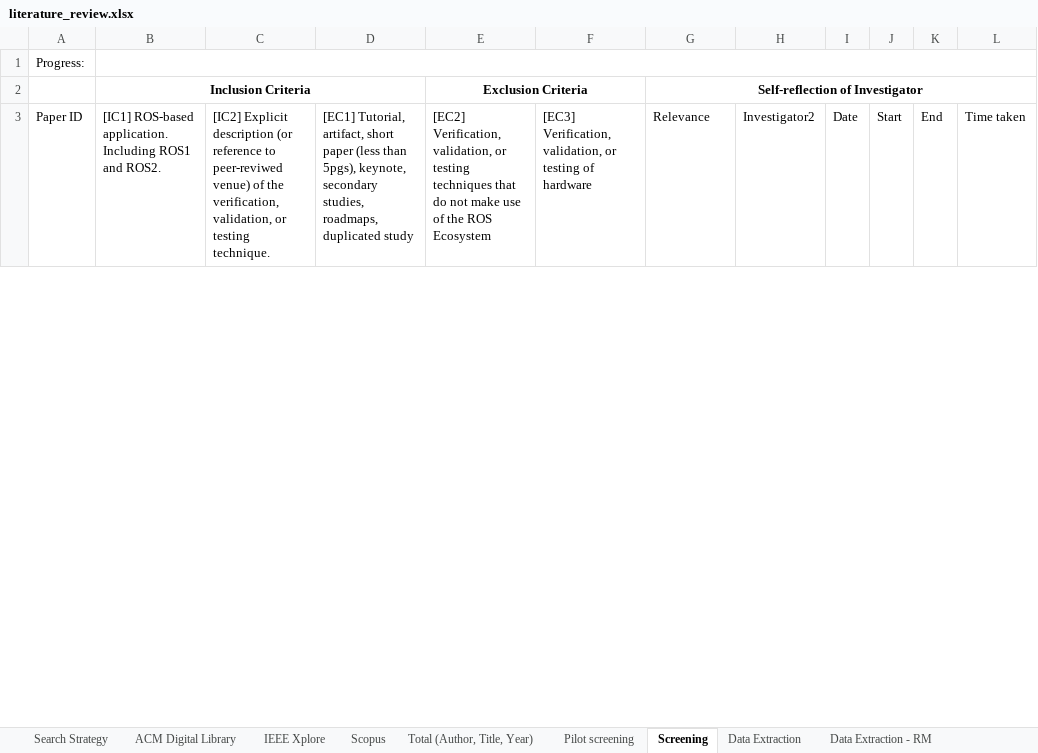
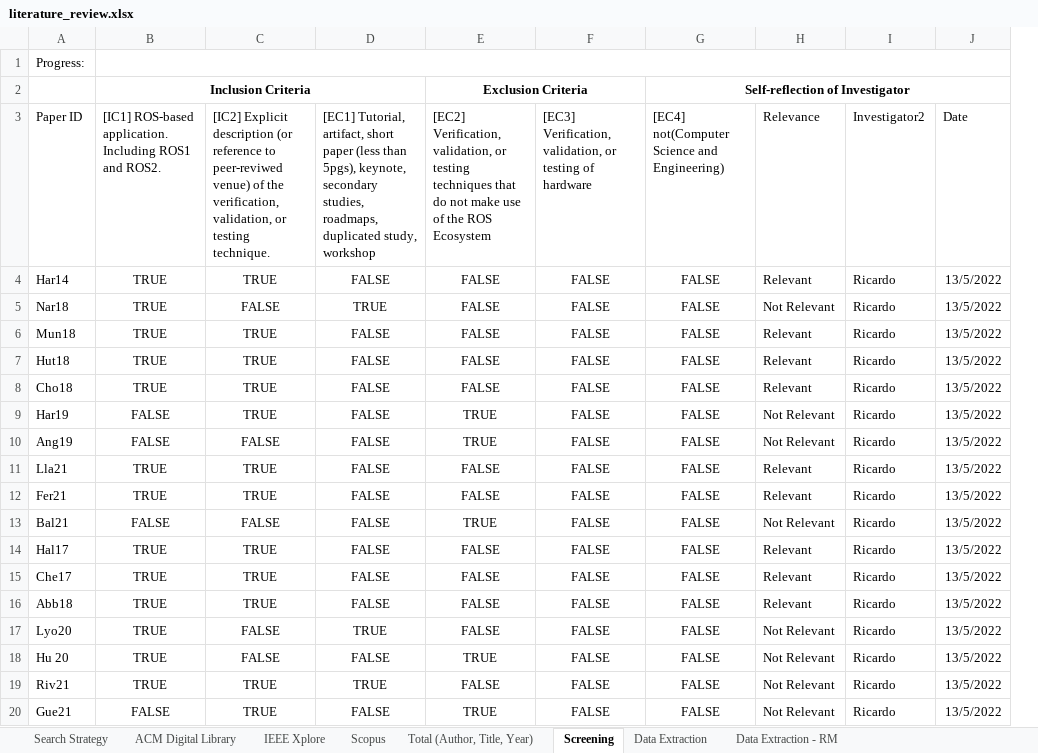
Before and after one commit to ros-rvft/ros-rvft.github.io, an Excel workbook: replication_package_extras/literature_review.xlsx, sheet Screening, drawn as a sheet; only a part is shown; values as stored, in another font and other column widths than the file's, no borders; conditional formats and table styles not drawn; removed rows and columns are numbered as before the commit, all else as after; rows hold the shown columns only; the diff covers the shown part only; the diff names each change by its address in the sheet, - before the commit and + after, or states it on an @@ line.

Commit message:
Update with new papers after peer-review
Signed-off-by: Ricardo D. Caldas <18559295+rdinizcal@users.noreply.github.com>

```diff
--- a/replication_package_extras/literature_review.xlsx (sheet Screening)
+++ b/replication_package_extras/literature_review.xlsx (sheet Screening)
-sheet tab: Pilot screening
+column G, rows 2-3: Self-reflection of Investigator | [EC4] not(Computer Science and Engineering)
-column I, row 3: Date
-column J, row 3: Start
@@ column K hidden, row 3: End @@
@@ column L hidden, row 3: Time taken @@
+column J, row 3: Date
-B1:M1 merged
+B1:J1 merged
-H2: Self-reflection of Investigator
+H2: (empty)
-G2:L2 merged
-D3: …roadmaps, duplicated study
+D3: …roadmaps, duplicated study, workshop
+row 4: Har14 | TRUE | TRUE | FALSE | FALSE | FALSE | FALSE | Relevant | Ricardo | 13/5/2022
+row 5: Nar18 | TRUE | FALSE | TRUE | FALSE | FALSE | FALSE | Not Relevant | Ricardo | 13/5/2022
+row 6: Mun18 | TRUE | TRUE | FALSE | FALSE | FALSE | FALSE | Relevant | Ricardo | 13/5/2022
+row 7: Hut18 | TRUE | TRUE | FALSE | FALSE | FALSE | FALSE | Relevant | Ricardo | 13/5/2022
+row 8: Cho18 | TRUE | TRUE | FALSE | FALSE | FALSE | FALSE | Relevant | Ricardo | 13/5/2022
+row 9: Har19 | FALSE | TRUE | FALSE | TRUE | FALSE | FALSE | Not Relevant | Ricardo | 13/5/2022
+row 10: Ang19 | FALSE | FALSE | FALSE | TRUE | FALSE | FALSE | Not Relevant | Ricardo | 13/5/2022
+row 11: Lla21 | TRUE | TRUE | FALSE | FALSE | FALSE | FALSE | Relevant | Ricardo | 13/5/2022
+row 12: Fer21 | TRUE | TRUE | FALSE | FALSE | FALSE | FALSE | Relevant | Ricardo | 13/5/2022
+row 13: Bal21 | FALSE | FALSE | FALSE | TRUE | FALSE | FALSE | Not Relevant | Ricardo | 13/5/2022
+row 14: Hal17 | TRUE | TRUE | FALSE | FALSE | FALSE | FALSE | Relevant | Ricardo | 13/5/2022
+row 15: Che17 | TRUE | TRUE | FALSE | FALSE | FALSE | FALSE | Relevant | Ricardo | 13/5/2022
+row 16: Abb18 | TRUE | TRUE | FALSE | FALSE | FALSE | FALSE | Relevant | Ricardo | 13/5/2022
+row 17: Lyo20 | TRUE | FALSE | TRUE | FALSE | FALSE | FALSE | Not Relevant | Ricardo | 13/5/2022
+row 18: Hu 20 | TRUE | FALSE | FALSE | TRUE | FALSE | FALSE | Not Relevant | Ricardo | 13/5/2022
+row 19: Riv21 | TRUE | TRUE | TRUE | FALSE | FALSE | FALSE | Not Relevant | Ricardo | 13/5/2022
+row 20: Gue21 | FALSE | TRUE | FALSE | TRUE | FALSE | FALSE | Not Relevant | Ricardo | 13/5/2022
```
Also changed, not shown: 88 added rows, 3 removed rows and 81 edited cells elsewhere in this sheet, sheet Total (Author, Title, Year), sheet ACM Digital Library, sheet IEEE Xplore, sheet Scopus, sheet Search Strategy, sheet Data Extraction, formulas that keep their value, hidden cells.
